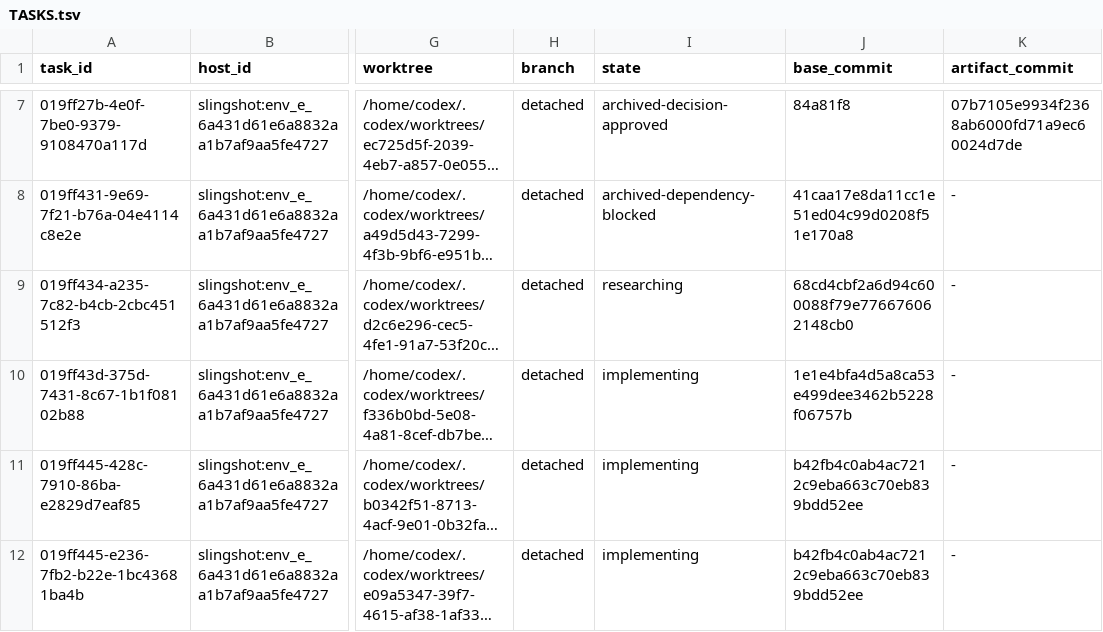
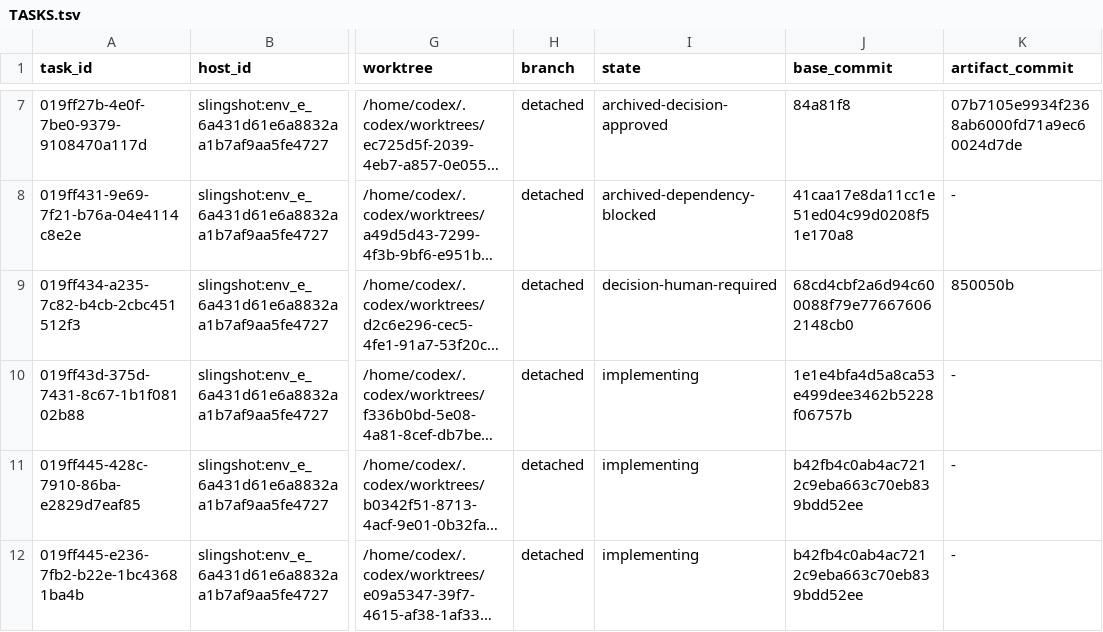
Before and after one commit to getployz/ployz-rust-port, a TSV file: migration/TASKS.tsv, drawn as a sheet; only a part is shown, gaps mark what is left out; long unchanged cells end in …; the diff names each change by its address in the sheet, - before the commit and + after, or states it on an @@ line.

```diff
--- a/migration/TASKS.tsv
+++ b/migration/TASKS.tsv
-I9 (state): researching
+I9 (state): decision-human-required
-K9 (artifact_commit): -
+K9 (artifact_commit): 850050b
```
Also changed, not shown: migration/DEPENDENCIES.tsv.
